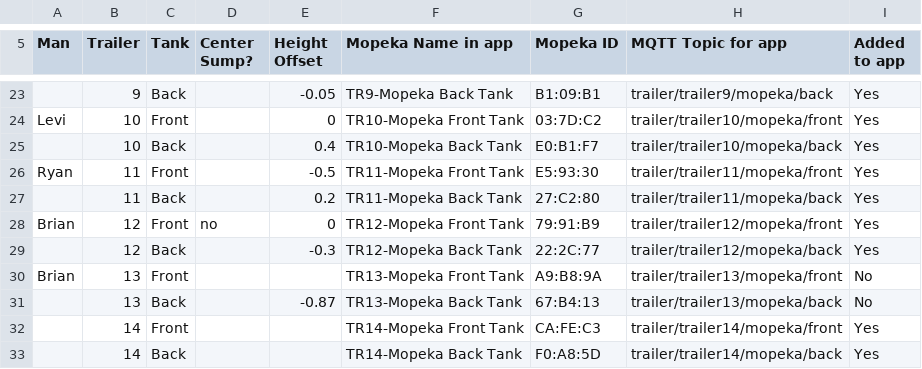
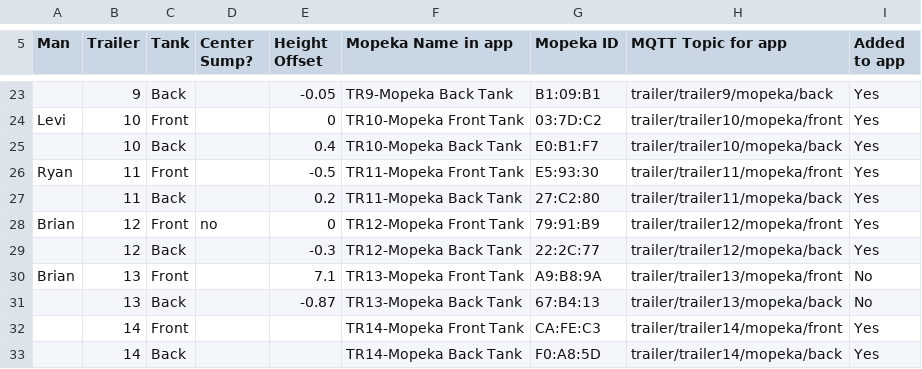
Before and after one commit to RotorSync/Big-Beautiful-Box, a CSV file: mopeka/mopeka-sensor-details.csv, drawn as a sheet; only a part is shown, gaps mark what is left out.

```diff
--- a/mopeka/mopeka-sensor-details.csv
+++ b/mopeka/mopeka-sensor-details.csv
@@ -29,3 +29,3 @@ Brian,12,Front,no,0,TR12-Mopeka Front Tank,79:91:B9,trailer/trailer12/mopeka/fro
 ,12,Back,,-0.3,TR12-Mopeka Back Tank,22:2C:77,trailer/trailer12/mopeka/back,Yes
-Brian,13,Front,,,TR13-Mopeka Front Tank,A9:B8:9A,trailer/trailer13/mopeka/front,No
+Brian,13,Front,,7.1,TR13-Mopeka Front Tank,A9:B8:9A,trailer/trailer13/mopeka/front,No
 ,13,Back,,-0.87,TR13-Mopeka Back Tank,67:B4:13,trailer/trailer13/mopeka/back,No
```
